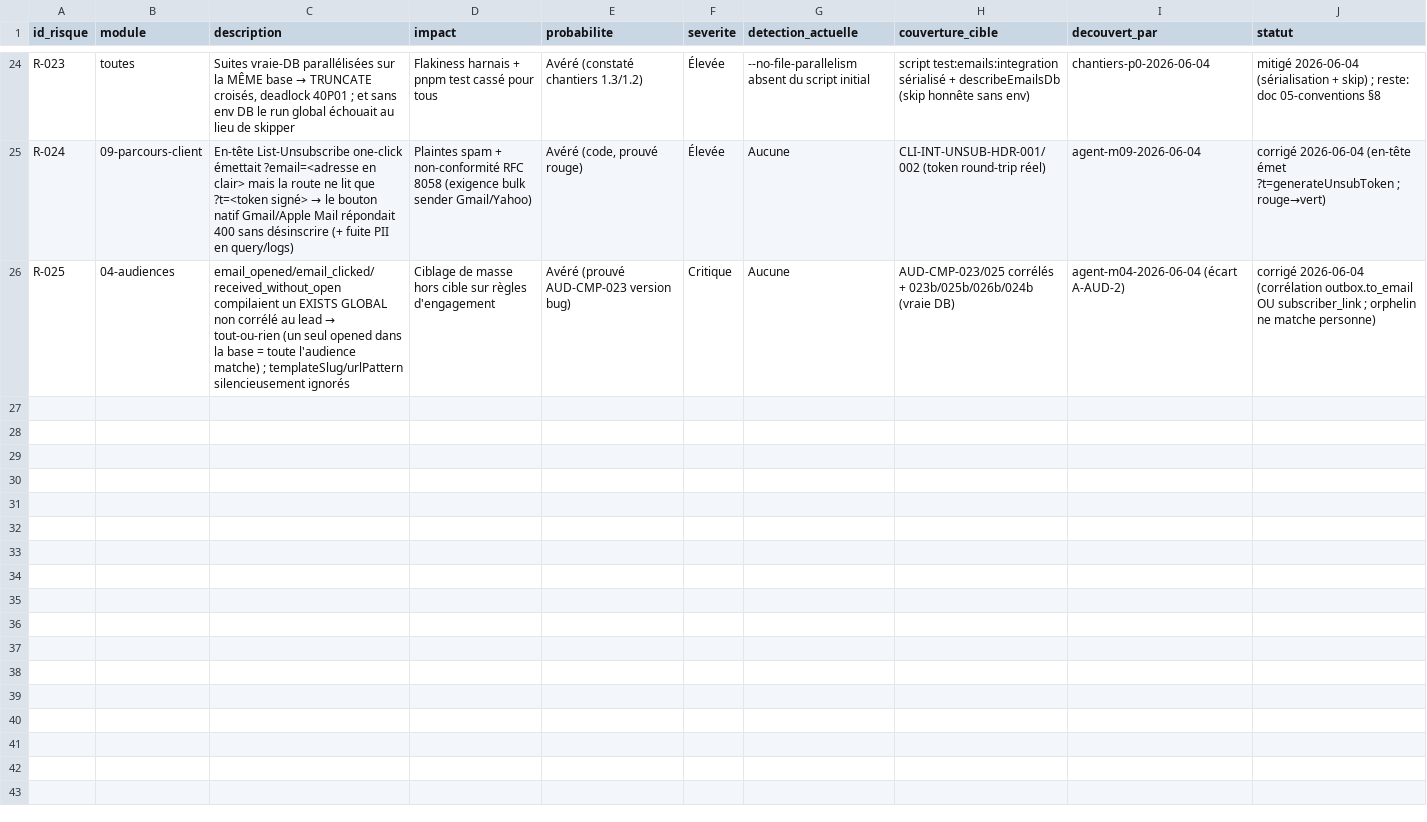
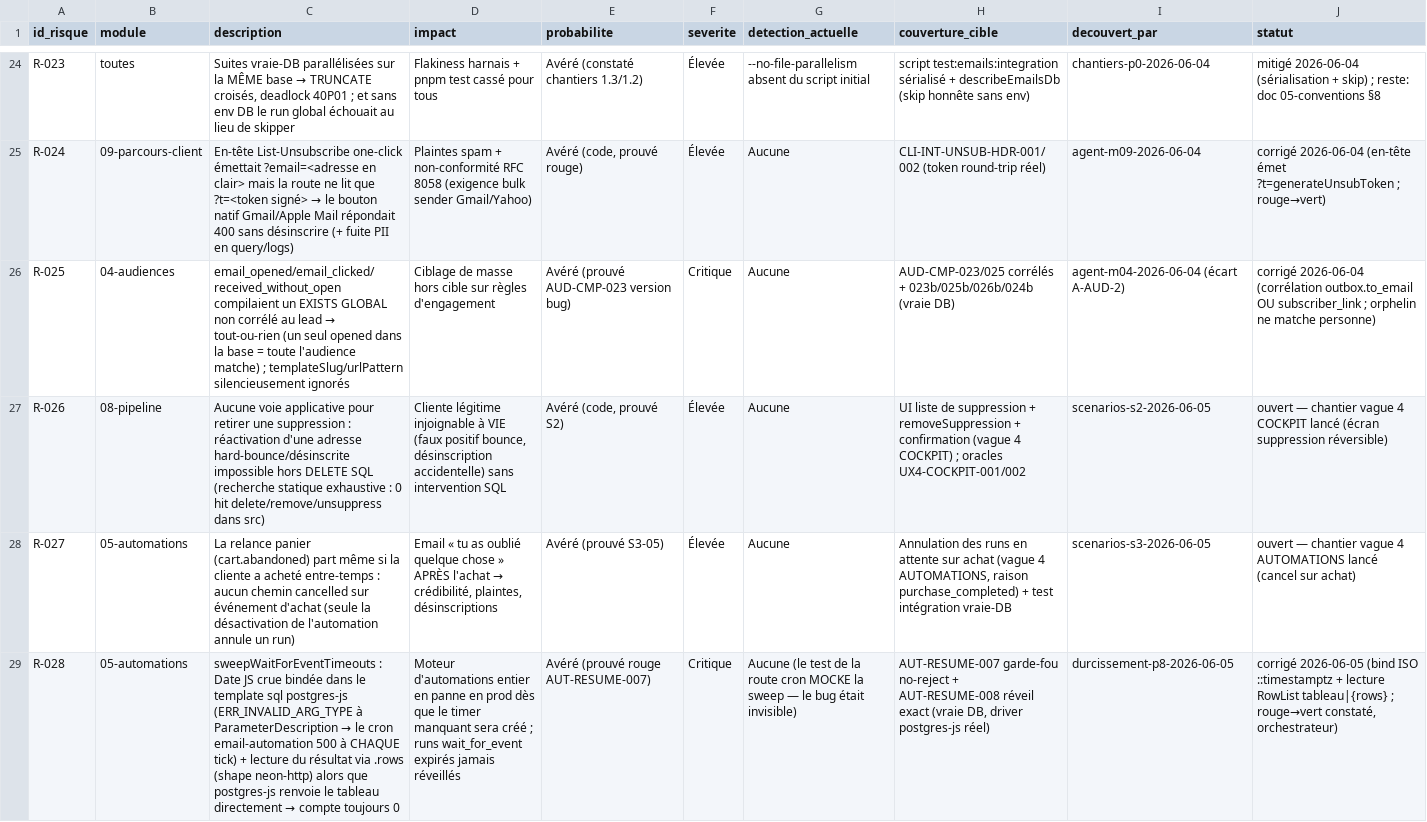
Before and after one commit to elazharjebbari/Femiglow, a CSV file: docs/emailing/qa-campaign-2026-06/06-matrice-risques.csv, drawn as a sheet; only a part is shown, gaps mark what is left out; the diff covers the shown part only; the diff names each change by its address in the sheet, - before the commit and + after, or states it on an @@ line.

```diff
--- a/docs/emailing/qa-campaign-2026-06/06-matrice-risques.csv
+++ b/docs/emailing/qa-campaign-2026-06/06-matrice-risques.csv
+row 27: R-026 | 08-pipeline | Aucune voie applicative pour retirer une suppression : réactivation d'une adresse hard-bounce/désinscrite impossible hors DELETE SQL (recherche statique exhaustive : 0 hit delete/remove/unsuppress dans src) | Cliente légitime injoignable à VIE (faux positif bounce, désinscription accidentelle) sans intervention SQL | Avéré (code, prouvé S2) | Élevée | Aucune | UI liste de suppression + removeSuppression + confirmation (vague 4 COCKPIT) ; oracles UX4-COCKPIT-001/002 | scenarios-s2-2026-06-05 | ouvert — chantier vague 4 COCKPIT lancé (écran suppression réversible)
+row 28: R-027 | 05-automations | La relance panier (cart.abandoned) part même si la cliente a acheté entre-temps : aucun chemin cancelled sur événement d'achat (seule la désactivation de l'automation annule un run) | Email « tu as oublié quelque chose » APRÈS l'achat → crédibilité, plaintes, désinscriptions | Avéré (prouvé S3-05) | Élevée | Aucune | Annulation des runs en attente sur achat (vague 4 AUTOMATIONS, raison purchase_completed) + test intégration vraie-DB | scenarios-s3-2026-06-05 | ouvert — chantier vague 4 AUTOMATIONS lancé (cancel sur achat)
+row 29: R-028 | 05-automations | sweepWaitForEventTimeouts : Date JS crue bindée dans le template sql postgres-js (ERR_INVALID_ARG_TYPE à ParameterDescription → le cron email-automation 500 à CHAQUE tick) + lecture du résultat via .rows (shape neon-http) alors que postgres-js renvoie le tableau directement → compte toujours 0 | Moteur d'automations entier en panne en prod dès que le timer manquant sera créé ; runs wait_for_event expirés jamais réveillés | Avéré (prouvé rouge AUT-RESUME-007) | Critique | Aucune (le test de la route cron MOCKE la sweep — le bug était invisible) | AUT-RESUME-007 garde-fou no-reject + AUT-RESUME-008 réveil exact (vraie DB, driver postgres-js réel) | durcissement-p8-2026-06-05 | corrigé 2026-06-05 (bind ISO ::timestamptz + lecture RowList tableau|{rows} ; rouge→vert constaté, orchestrateur)
```
Also changed, not shown: 2 added rows and 1 edited cell elsewhere in this file, 2 other files.
